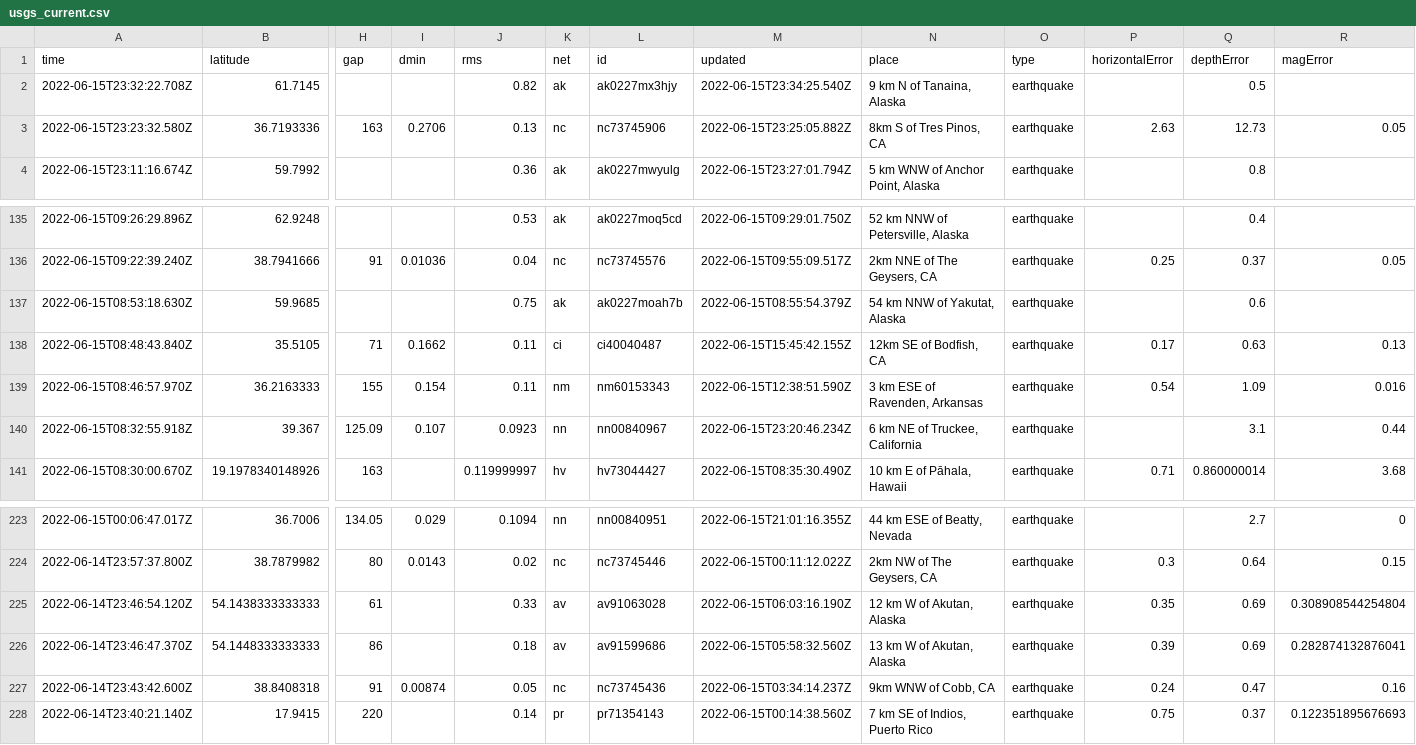
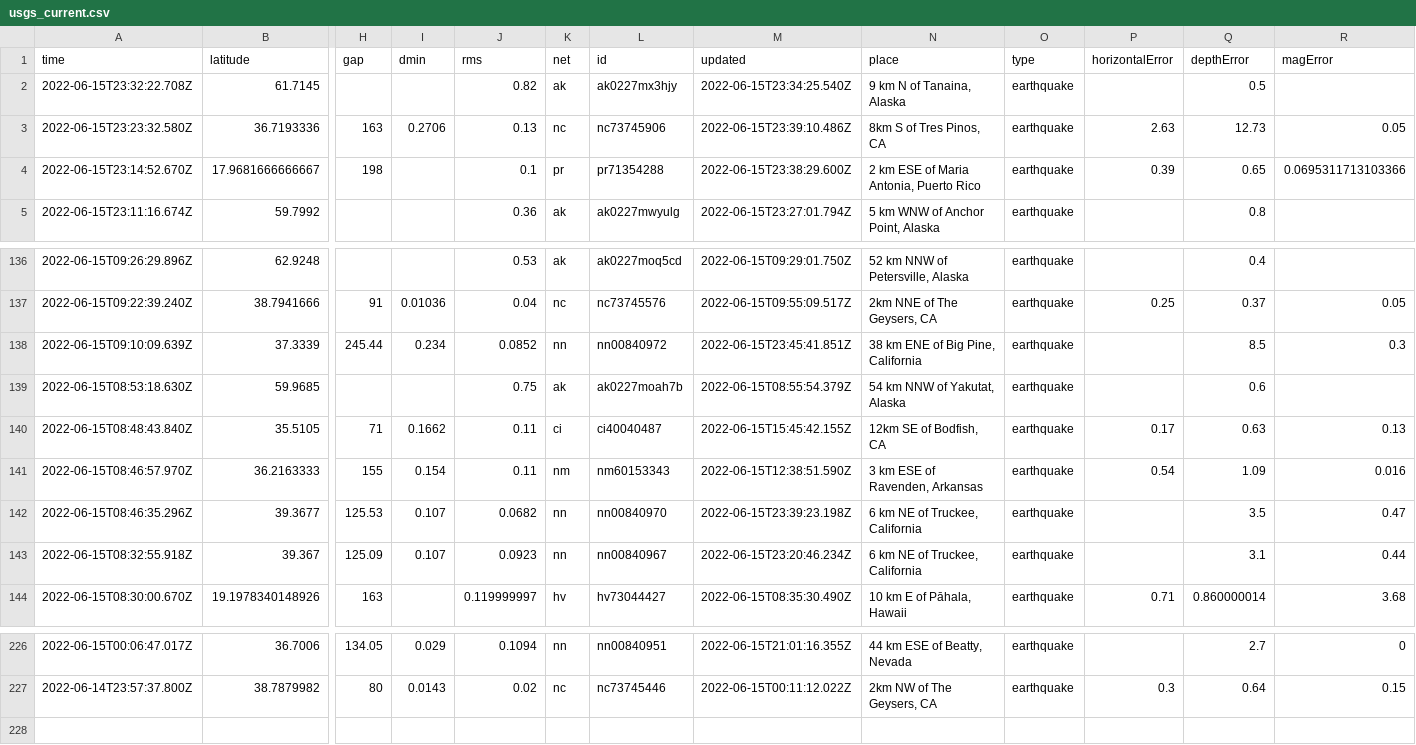
Before and after one commit to kmadden71/my-data-robot, a CSV file: usgs_current.csv, drawn as a sheet; only a part is shown, gaps mark what is left out; removed rows and columns are numbered as before the commit, all else as after; rows hold the shown columns only; the diff names each change by its address in the sheet, - before the commit and + after, or states it on an @@ line.

```diff
--- a/usgs_current.csv
+++ b/usgs_current.csv
-M3 (updated): 2022-06-15T23:25:05.882Z
+M3 (updated): 2022-06-15T23:39:10.486Z
+row 4: 2022-06-15T23:14:52.670Z | 17.9681666666667 | 198 |  | 0.1 | pr | pr71354288 | 2022-06-15T23:38:29.600Z | 2 km ESE of Maria Antonia, Puerto Rico | earthquake | 0.39 | 0.65 | 0.0695311713103366
+row 138: 2022-06-15T09:10:09.639Z | 37.3339 | 245.44 | 0.234 | 0.0852 | nn | nn00840972 | 2022-06-15T23:45:41.851Z | 38 km ENE of Big Pine, California | earthquake |  | 8.5 | 0.3
+row 142: 2022-06-15T08:46:35.296Z | 39.3677 | 125.53 | 0.107 | 0.0682 | nn | nn00840970 | 2022-06-15T23:39:23.198Z | 6 km NE of Truckee, California | earthquake |  | 3.5 | 0.47
-row 225: 2022-06-14T23:46:54.120Z | 54.1438333333333 | 61 |  | 0.33 | av | av91063028 | 2022-06-15T06:03:16.190Z | 12 km W of Akutan, Alaska | earthquake | 0.35 | 0.69 | 0.308908544254804
-row 226: 2022-06-14T23:46:47.370Z | 54.1448333333333 | 86 |  | 0.18 | av | av91599686 | 2022-06-15T05:58:32.560Z | 13 km W of Akutan, Alaska | earthquake | 0.39 | 0.69 | 0.282874132876041
-row 227: 2022-06-14T23:43:42.600Z | 38.8408318 | 91 | 0.00874 | 0.05 | nc | nc73745436 | 2022-06-15T03:34:14.237Z | 9km WNW of Cobb, CA | earthquake | 0.24 | 0.47 | 0.16
-row 228: 2022-06-14T23:40:21.140Z | 17.9415 | 220 |  | 0.14 | pr | pr71354143 | 2022-06-15T00:14:38.560Z | 7 km SE of Indios, Puerto Rico | earthquake | 0.75 | 0.37 | 0.122351895676693
```
